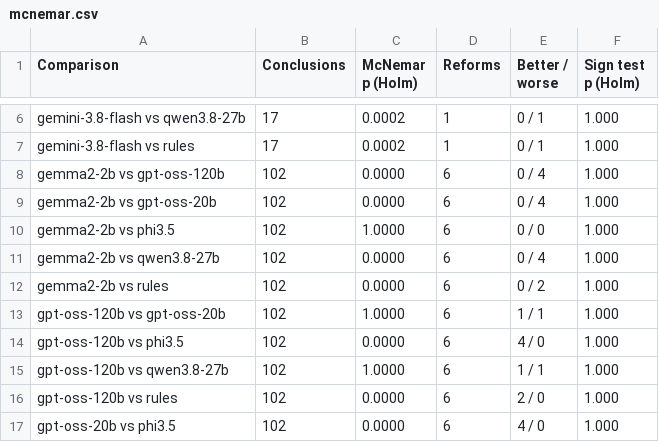
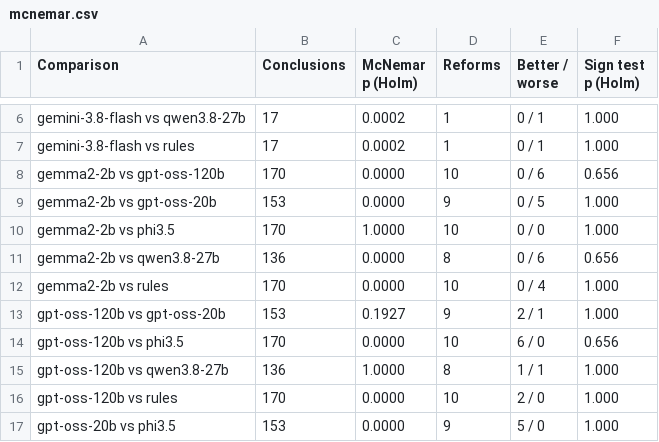
Before and after one commit to febinrenu/PRISM, a CSV file: paper/tables/mcnemar.csv, drawn as a sheet; only a part is shown, gaps mark what is left out; the diff covers the shown part only.

```diff
--- a/paper/tables/mcnemar.csv
+++ b/paper/tables/mcnemar.csv
@@ -7,11 +7,11 @@ gemini-3.8-flash vs qwen3.8-27b,17,0.0002,1,0 / 1,1.000
 gemini-3.8-flash vs rules,17,0.0002,1,0 / 1,1.000
-gemma2-2b vs gpt-oss-120b,102,0.0000,6,0 / 4,1.000
-gemma2-2b vs gpt-oss-20b,102,0.0000,6,0 / 4,1.000
-gemma2-2b vs phi3.5,102,1.0000,6,0 / 0,1.000
-gemma2-2b vs qwen3.8-27b,102,0.0000,6,0 / 4,1.000
-gemma2-2b vs rules,102,0.0000,6,0 / 2,1.000
-gpt-oss-120b vs gpt-oss-20b,102,1.0000,6,1 / 1,1.000
-gpt-oss-120b vs phi3.5,102,0.0000,6,4 / 0,1.000
-gpt-oss-120b vs qwen3.8-27b,102,1.0000,6,1 / 1,1.000
-gpt-oss-120b vs rules,102,0.0000,6,2 / 0,1.000
-gpt-oss-20b vs phi3.5,102,0.0000,6,4 / 0,1.000
+gemma2-2b vs gpt-oss-120b,170,0.0000,10,0 / 6,0.656
+gemma2-2b vs gpt-oss-20b,153,0.0000,9,0 / 5,1.000
+gemma2-2b vs phi3.5,170,1.0000,10,0 / 0,1.000
+gemma2-2b vs qwen3.8-27b,136,0.0000,8,0 / 6,0.656
+gemma2-2b vs rules,170,0.0000,10,0 / 4,1.000
+gpt-oss-120b vs gpt-oss-20b,153,0.1927,9,2 / 1,1.000
+gpt-oss-120b vs phi3.5,170,0.0000,10,6 / 0,0.656
+gpt-oss-120b vs qwen3.8-27b,136,1.0000,8,1 / 1,1.000
+gpt-oss-120b vs rules,170,0.0000,10,2 / 0,1.000
+gpt-oss-20b vs phi3.5,153,0.0000,9,5 / 0,1.000
```
Also changed, not shown: 17 edited cells elsewhere in this file, paper/tables/corpus.csv, paper/tables/headline.csv, 10 other files.
